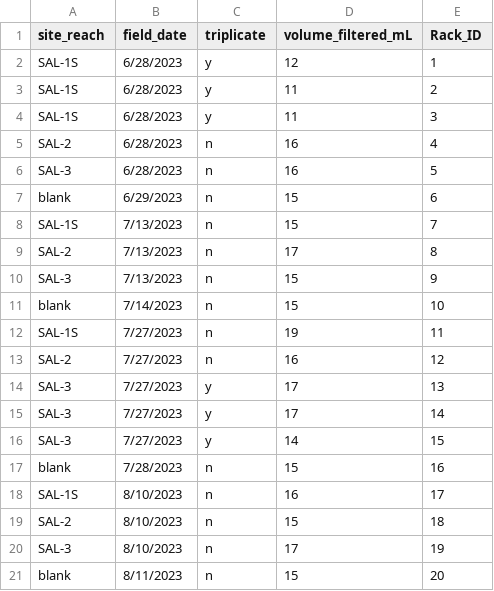
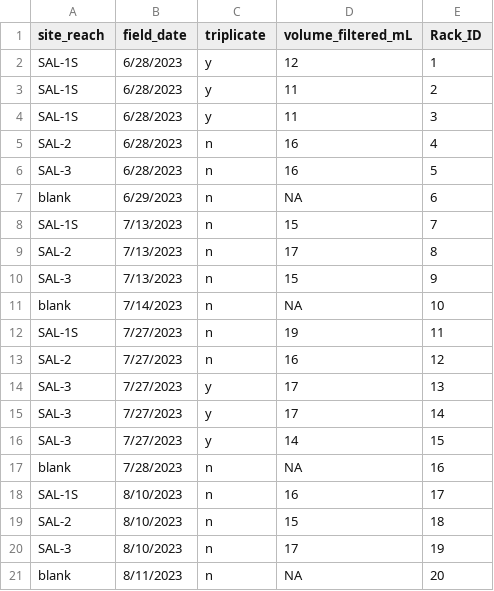
Before and after one commit to jzabrecky/ATX-community-norcal, a CSV file: data/NT_rock_scrapes_misc/chla/20240117_metadata.csv, drawn as a sheet.

```diff
--- a/data/NT_rock_scrapes_misc/chla/20240117_metadata.csv
+++ b/data/NT_rock_scrapes_misc/chla/20240117_metadata.csv
@@ -6,3 +6,3 @@ SAL-2,6/28/2023,n,16,4
 SAL-3,6/28/2023,n,16,5
-blank,6/29/2023,n,15,6
+blank,6/29/2023,n,NA,6
 SAL-1S,7/13/2023,n,15,7
@@ -10,3 +10,3 @@ SAL-2,7/13/2023,n,17,8
 SAL-3,7/13/2023,n,15,9
-blank,7/14/2023,n,15,10
+blank,7/14/2023,n,NA,10
 SAL-1S,7/27/2023,n,19,11
@@ -16,3 +16,3 @@ SAL-3,7/27/2023,y,17,14
 SAL-3,7/27/2023,y,14,15
-blank,7/28/2023,n,15,16
+blank,7/28/2023,n,NA,16
 SAL-1S,8/10/2023,n,16,17
@@ -20,2 +20,2 @@ SAL-2,8/10/2023,n,15,18
 SAL-3,8/10/2023,n,17,19
-blank,8/11/2023,n,15,20
+blank,8/11/2023,n,NA,20
```
Also changed, not shown: data/NT_rock_scrapes_misc/chla/20230407_RFUdata.csv, data/NT_rock_scrapes_misc/chla/20230407_metadata.csv, 8 other files.
